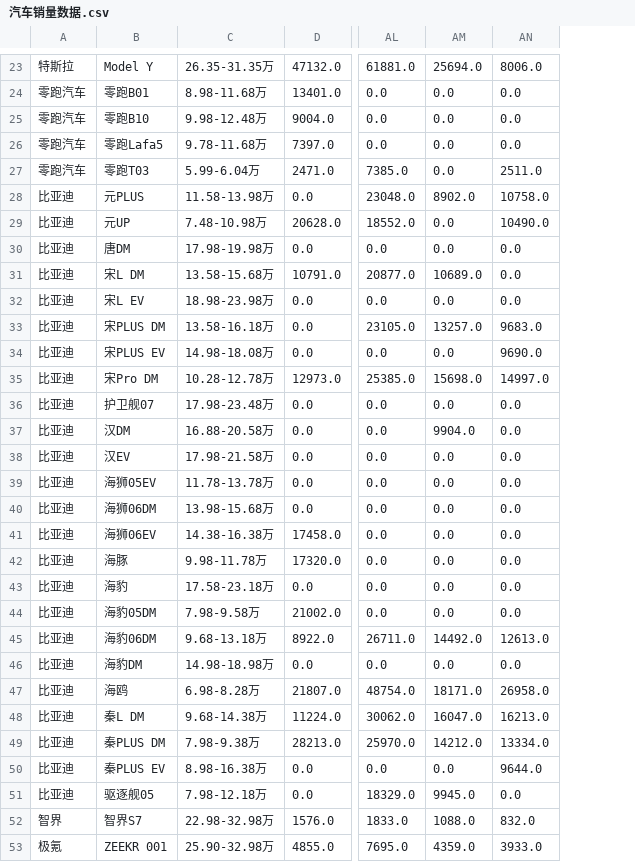
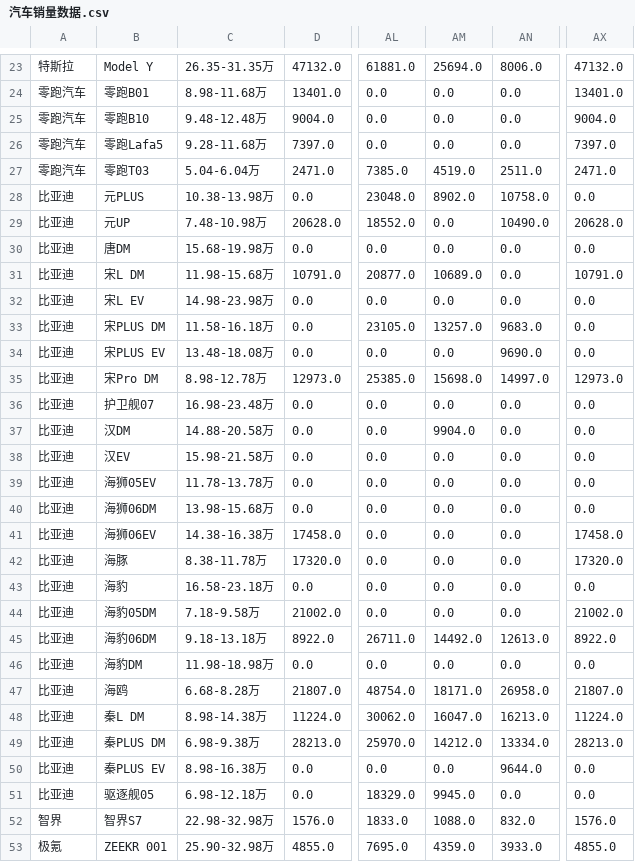
Before and after one commit to Jeffery-Lou/car-sales-analysis, a CSV file: 汽车销量数据.csv, drawn as a sheet; only a part is shown, gaps mark what is left out; the diff covers the shown part only; the diff names each change by its address in the sheet, - before the commit and + after, or states it on an @@ line.

```diff
--- a/汽车销量数据.csv
+++ b/汽车销量数据.csv
+column AX, rows 23-53: 47132.0 | 13401.0 | 9004.0 | 7397.0 | 2471.0 | 0.0 | 20628.0 | 0.0 | 10791.0 | 0.0 | 0.0 | 0.0 | 12973.0 | 0.0 | 0.0 | 0.0 | 0.0 | 0.0 | 17458.0 | 17320.0 | 0.0 | 21002.0 | 8922.0 | 0.0 | 21807.0 | 11224.0 | 28213.0 | 0.0 | 0.0 | 1576.0 | 4855.0
-C25: 9.98-12.48万
+C25: 9.48-12.48万
-C26: 9.78-11.68万
+C26: 9.28-11.68万
-C27: 5.99-6.04万
+C27: 5.04-6.04万
-AM27: 0.0
+AM27: 4519.0
-C28: 11.58-13.98万
+C28: 10.38-13.98万
-C30: 17.98-19.98万
+C30: 15.68-19.98万
-C31: 13.58-15.68万
+C31: 11.98-15.68万
-C32: 18.98-23.98万
+C32: 14.98-23.98万
-C33: 13.58-16.18万
+C33: 11.58-16.18万
-C34: 14.98-18.08万
+C34: 13.48-18.08万
-C35: 10.28-12.78万
+C35: 8.98-12.78万
-C36: 17.98-23.48万
+C36: 16.98-23.48万
-C37: 16.88-20.58万
+C37: 14.88-20.58万
-C38: 17.98-21.58万
+C38: 15.98-21.58万
-C42: 9.98-11.78万
+C42: 8.38-11.78万
-C43: 17.58-23.18万
+C43: 16.58-23.18万
-C44: 7.98-9.58万
+C44: 7.18-9.58万
-C45: 9.68-13.18万
+C45: 9.18-13.18万
-C46: 14.98-18.98万
+C46: 11.98-18.98万
-C47: 6.98-8.28万
+C47: 6.68-8.28万
-C48: 9.68-14.38万
+C48: 8.98-14.38万
-C49: 7.98-9.38万
+C49: 6.98-9.38万
-C51: 7.98-12.18万
+C51: 6.98-12.18万
```
Also changed, not shown: 24 edited cells elsewhere in this file, 汽车销量数据_autohome_周度.csv.
